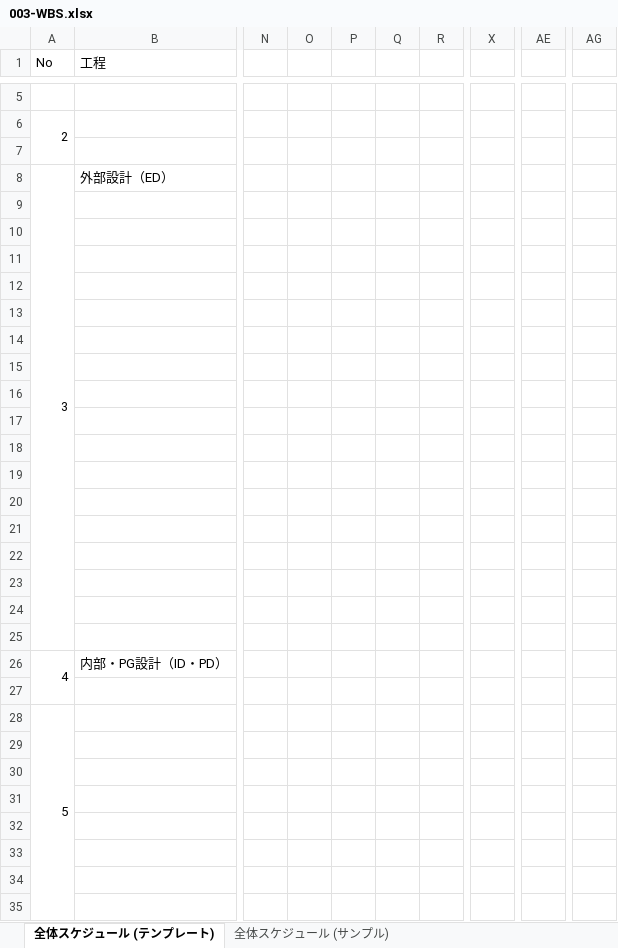
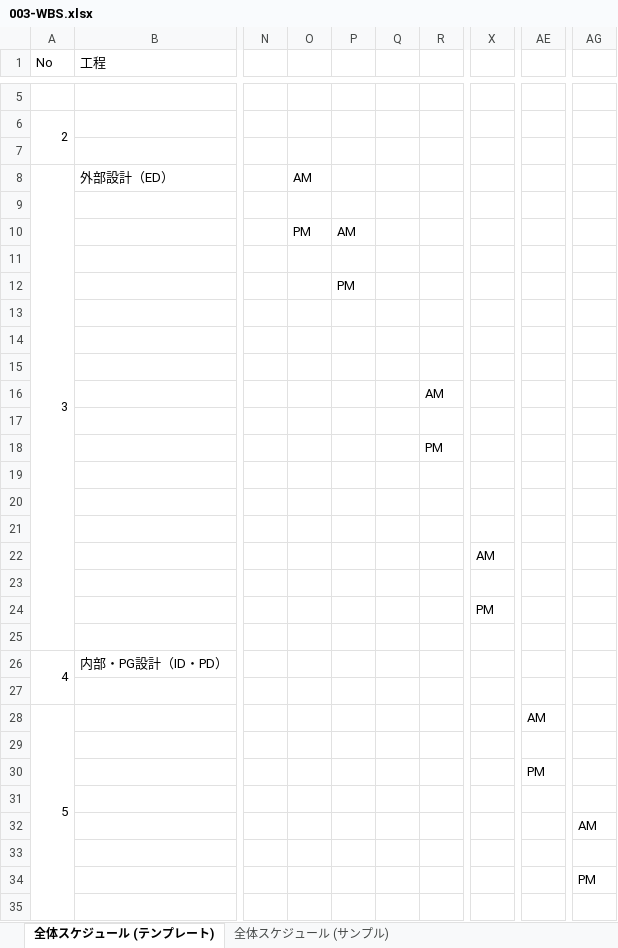
Before and after one commit to ryu-dis-git-624/dev, an Excel workbook: 000-要件定義/003-WBS.xlsx, sheet 全体スケジュール (テンプレート), drawn as a sheet; only a part is shown, gaps mark what is left out; values as stored, in another font and other column widths than the file's, no cell formats; charts and pictures not drawn; the diff covers the shown part only; the diff names each change by its address in the sheet, - before the commit and + after, or states it on an @@ line.

```diff
--- a/000-要件定義/003-WBS.xlsx (sheet 全体スケジュール (テンプレート))
+++ b/000-要件定義/003-WBS.xlsx (sheet 全体スケジュール (テンプレート))
-O8: (empty)
+O8: AM
-O10: (empty)
+O10: PM
-P10: (empty)
+P10: AM
-P12: (empty)
+P12: PM
-R16: (empty)
+R16: AM
-R18: (empty)
+R18: PM
-X22: (empty)
+X22: AM
-X24: (empty)
+X24: PM
-AE28: (empty)
+AE28: AM
-AE30: (empty)
+AE30: PM
-AG32: (empty)
+AG32: AM
-AG34: (empty)
+AG34: PM
```
Also changed, not shown: 10 edited cells elsewhere in this sheet, cell formats, 000-要件定義/006-要件定義書.xlsx, 010-外部設計/012-機能一覧.xlsx, 2 other files.
